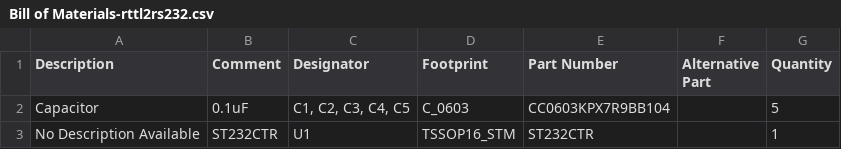
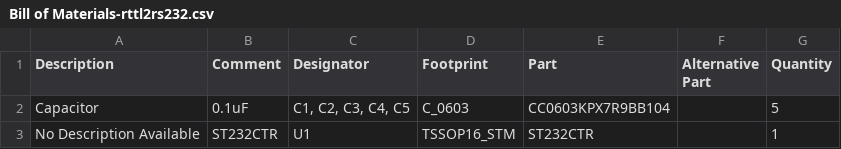
Before and after one commit to RoboticsHardwareSolutions/rttl2rs232-hardware, a CSV file: doc/pcb/Bill of Materials-rttl2rs232.csv, drawn as a sheet.

```diff
--- a/doc/pcb/Bill of Materials-rttl2rs232.csv
+++ b/doc/pcb/Bill of Materials-rttl2rs232.csv
@@ -1,2 +1,2 @@
-"Description","Comment","Designator","Footprint","Part Number","Alternative Part","Quantity"
+"Description","Comment","Designator","Footprint","Part","Alternative Part","Quantity"
 "Capacitor","0.1uF","C1, C2, C3, C4, C5","C_0603","CC0603KPX7R9BB104","","5"
```
Also changed, not shown: 7 other files.
